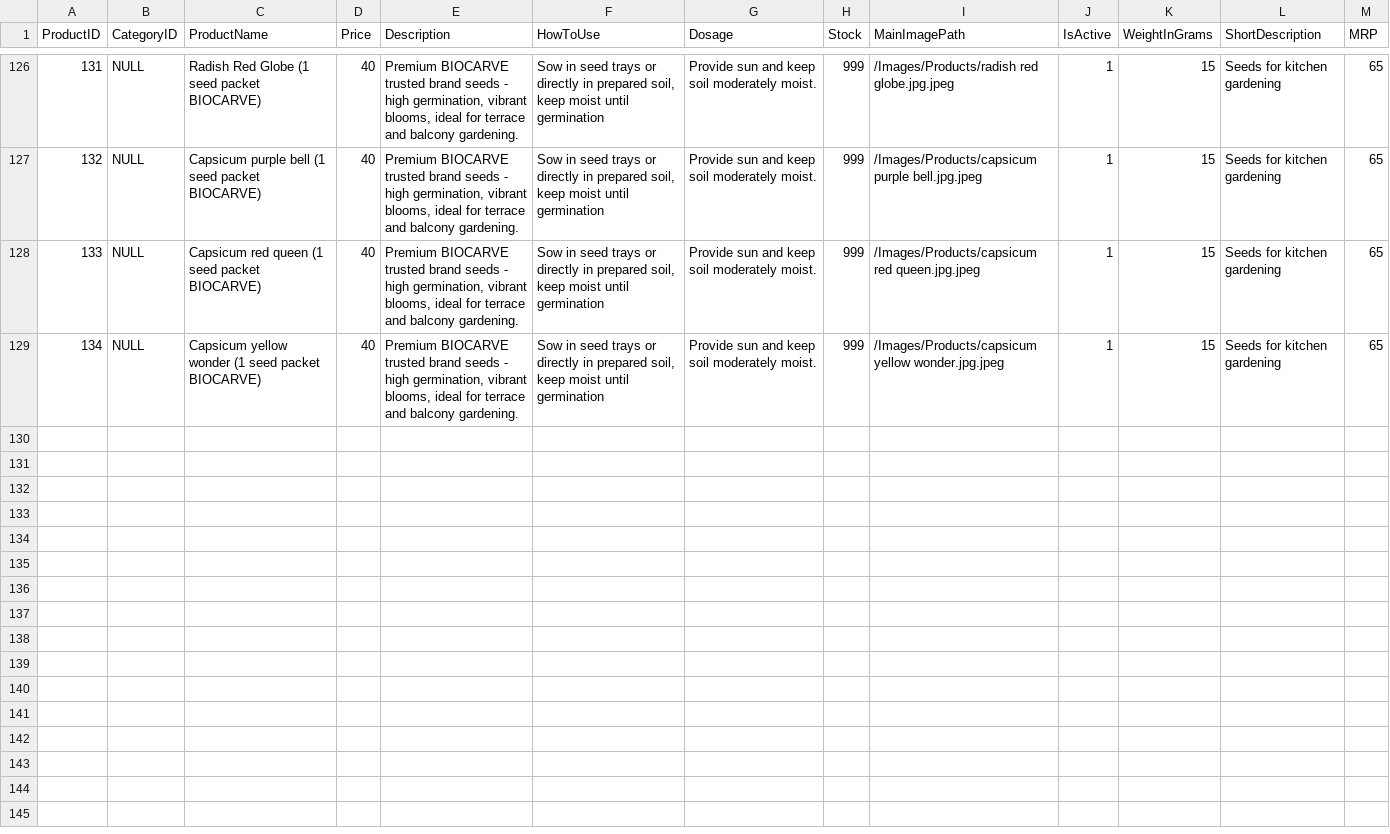
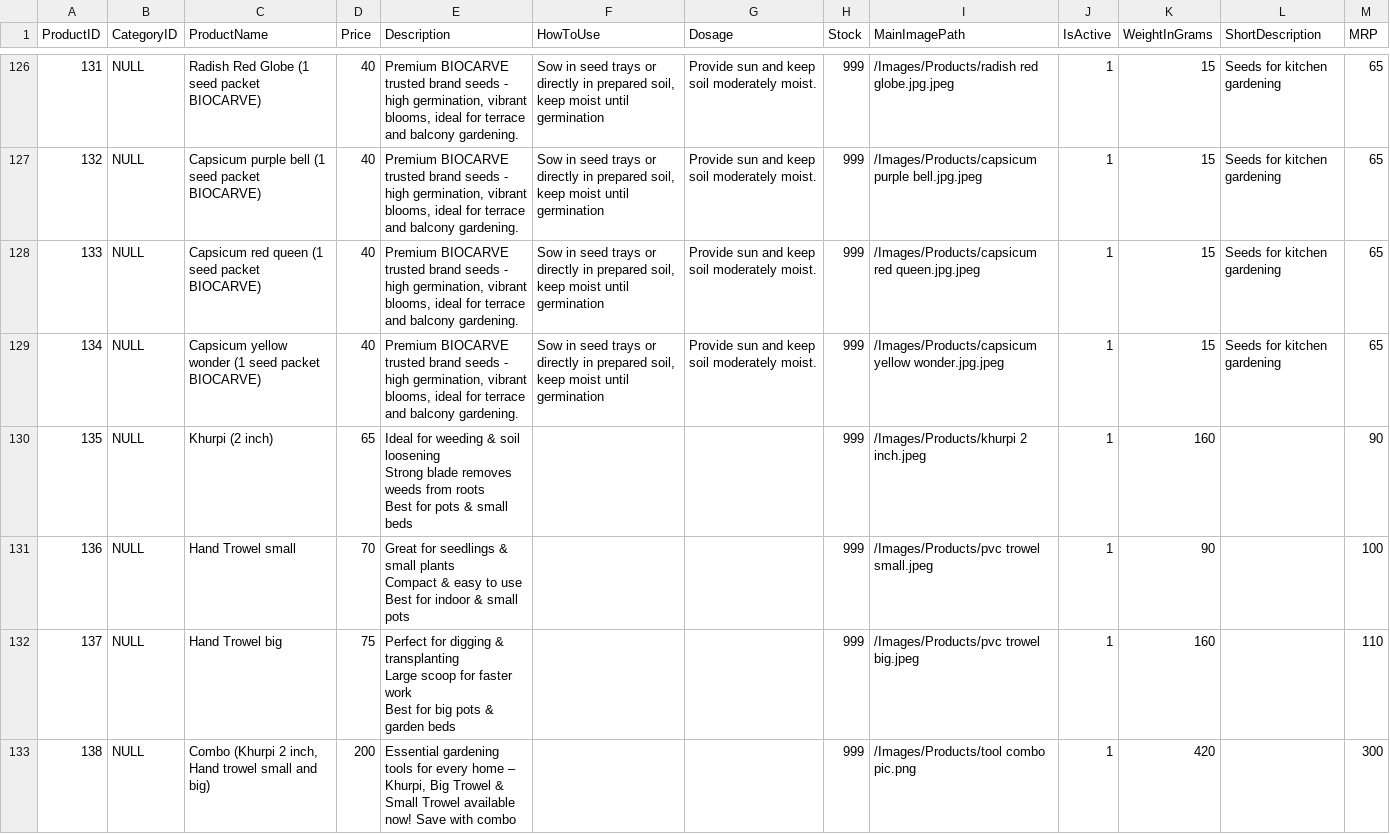
Before and after one commit to harshilsurticopilot/HS, a CSV file: products.csv, drawn as a sheet; only a part is shown, gaps mark what is left out; ↵ is a line break in a cell; the diff names each change by its address in the sheet, - before the commit and + after, or states it on an @@ line.

```diff
--- a/products.csv
+++ b/products.csv
+row 130: 135 | NULL | Khurpi (2 inch) | 65 | Ideal for weeding & soil loosening ↵ Strong blade removes weeds from roots ↵ Best for pots & small beds |  |  | 999 | /Images/Products/khurpi 2 inch.jpeg | 1 | 160 |  | 90
+row 131: 136 | NULL | Hand Trowel small | 70 | Great for seedlings & small plants ↵ Compact & easy to use ↵ Best for indoor & small pots |  |  | 999 | /Images/Products/pvc trowel small.jpeg | 1 | 90 |  | 100
+row 132: 137 | NULL | Hand Trowel big | 75 | Perfect for digging & transplanting ↵ Large scoop for faster work ↵ Best for big pots & garden beds |  |  | 999 | /Images/Products/pvc trowel big.jpeg | 1 | 160 |  | 110
+row 133: 138 | NULL | Combo (Khurpi 2 inch, Hand trowel small and big) | 200 | Essential gardening tools for every home – Khurpi, Big Trowel & Small Trowel available now! Save with combo |  |  | 999 | /Images/Products/tool combo pic.png | 1 | 420 |  | 300
```
Also changed, not shown: productcategories.csv.
